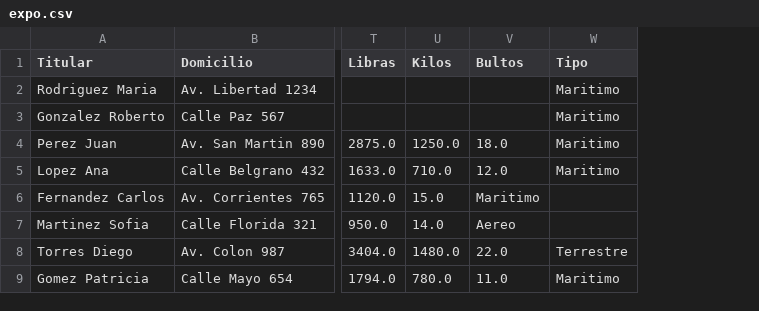
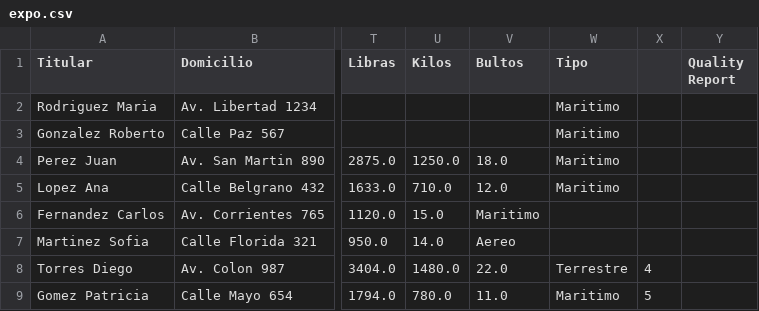
Before and after one commit to marajadesantelmo/liftvan_streamlit, a CSV file: expo.csv, drawn as a sheet; only a part is shown, gaps mark what is left out; the diff names each change by its address in the sheet, - before the commit and + after, or states it on an @@ line.

```diff
--- a/expo.csv
+++ b/expo.csv
+column X, rows 8-9: 4 | 5
+column Y (Quality Report), empty
```
Also changed, not shown: 1 other file.
